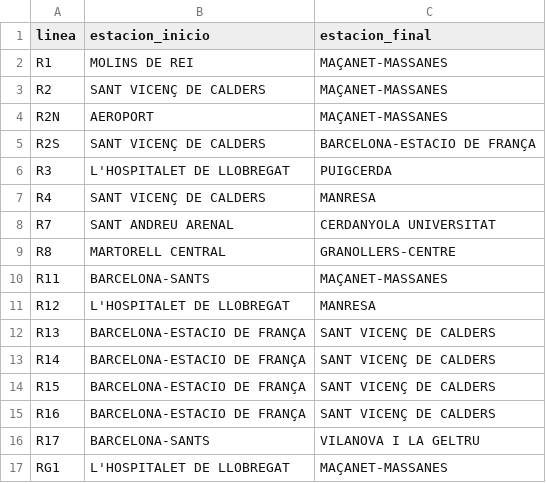
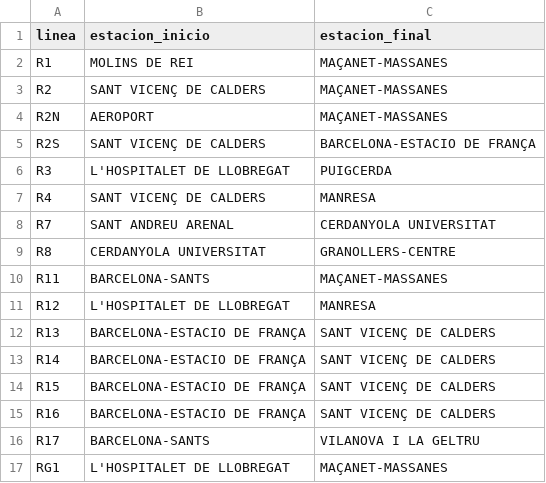
Before and after one commit to Alexnegre05/Proyecto, a CSV file: lineas.csv, drawn as a sheet; the diff names each change by its address in the sheet, - before the commit and + after, or states it on an @@ line.

Commit message:
lineas insertadas

```diff
--- a/lineas.csv
+++ b/lineas.csv
-B9 (estacion_inicio): MARTORELL CENTRAL
+B9 (estacion_inicio): CERDANYOLA UNIVERSITAT
```
Also changed, not shown: Paradas.csv, 1 other file.
